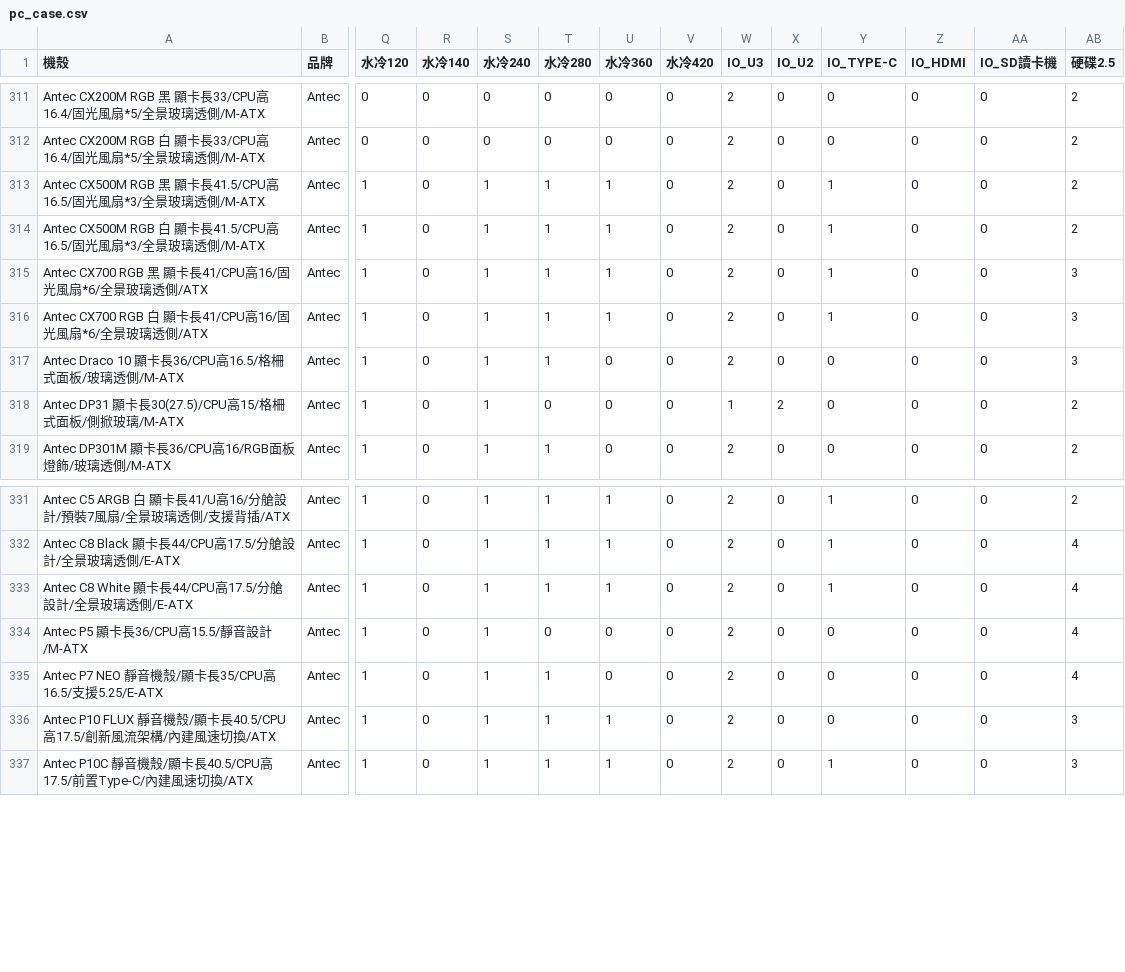
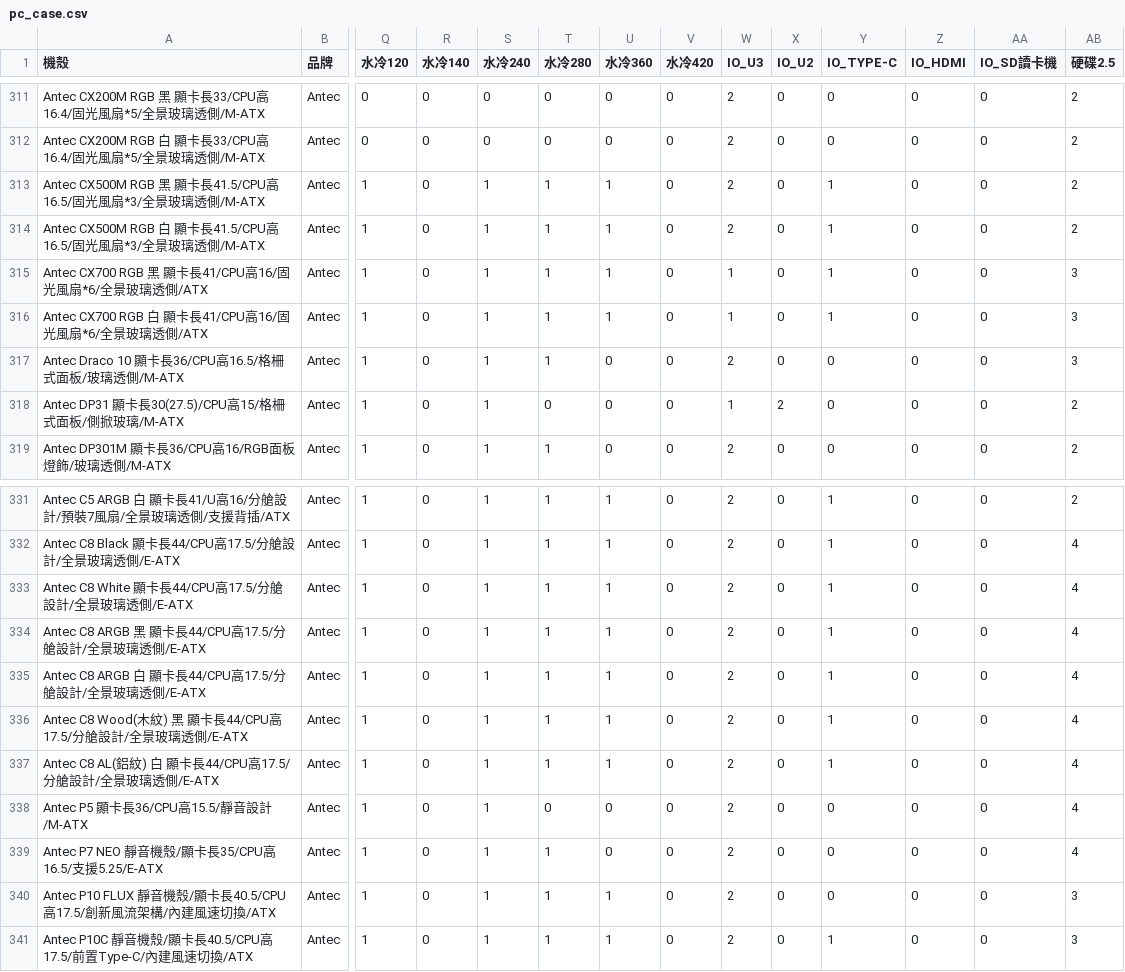
Before and after one commit to douobb/pc_case_data, a CSV file: pc_case.csv, drawn as a sheet; only a part is shown, gaps mark what is left out; rows hold the shown columns only; the diff names each change by its address in the sheet, - before the commit and + after, or states it on an @@ line.

```diff
--- a/pc_case.csv
+++ b/pc_case.csv
-W315:W316 (IO_U3): 2
+W315:W316 (IO_U3): 1
+row 334: Antec C8 ARGB 黑 顯卡長44/CPU高17.5/分艙設計/全景玻璃透側/E-ATX | Antec | 1 | 0 | 1 | 1 | 1 | 0 | 2 | 0 | 1 | 0 | 0 | 4
+row 335: Antec C8 ARGB 白 顯卡長44/CPU高17.5/分艙設計/全景玻璃透側/E-ATX | Antec | 1 | 0 | 1 | 1 | 1 | 0 | 2 | 0 | 1 | 0 | 0 | 4
+row 336: Antec C8 Wood(木紋) 黑 顯卡長44/CPU高17.5/分艙設計/全景玻璃透側/E-ATX | Antec | 1 | 0 | 1 | 1 | 1 | 0 | 2 | 0 | 1 | 0 | 0 | 4
+row 337: Antec C8 AL(鋁紋) 白 顯卡長44/CPU高17.5/分艙設計/全景玻璃透側/E-ATX | Antec | 1 | 0 | 1 | 1 | 1 | 0 | 2 | 0 | 1 | 0 | 0 | 4
```
Also changed, not shown: 1 other file.
